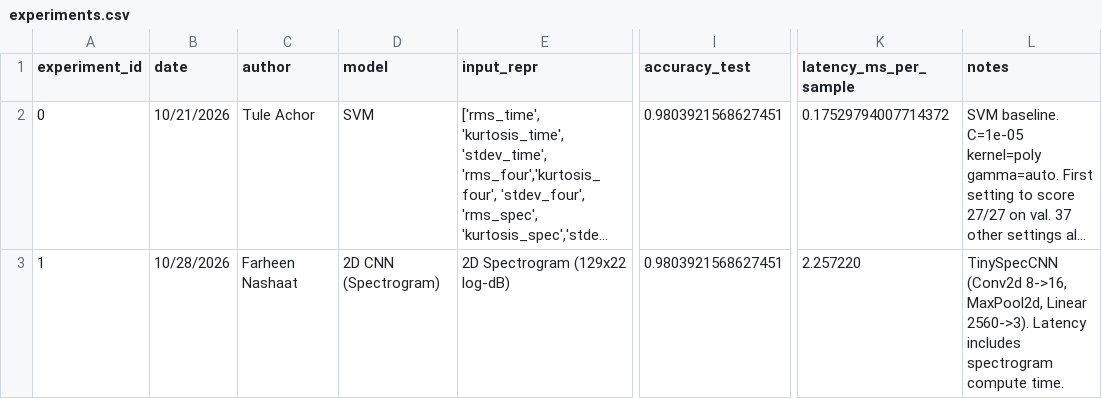
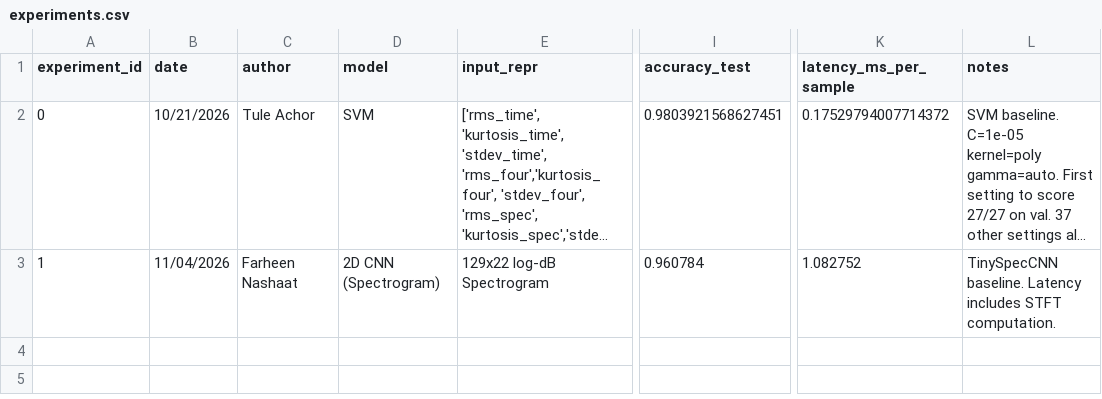
Before and after one commit to Break-Through-Tech/MathWorks-1C-unlocking-embedded-ai-through-efficient-compression, a CSV file: results/experiments.csv, drawn as a sheet; only a part is shown, gaps mark what is left out; long unchanged cells end in …; the diff names each change by its address in the sheet, - before the commit and + after, or states it on an @@ line.

Commit message:
Update experiments.csv

```diff
--- a/results/experiments.csv
+++ b/results/experiments.csv
-B3 (date): 10/28/2026
+B3 (date): 11/04/2026
-E3 (input_repr): 2D Spectrogram (129x22 log-dB)
+E3 (input_repr): 129x22 log-dB Spectrogram
-I3 (accuracy_test): 0.9803921568627451
+I3 (accuracy_test): 0.960784
-K3 (latency_ms_per_sample): 2.257220
+K3 (latency_ms_per_sample): 1.082752
-L3 (notes): TinySpecCNN (Conv2d 8->16, MaxPool2d, Linear 2560->3). Latency includes spectrogram compute time.
+L3 (notes): TinySpecCNN baseline. Latency includes STFT computation.
```
